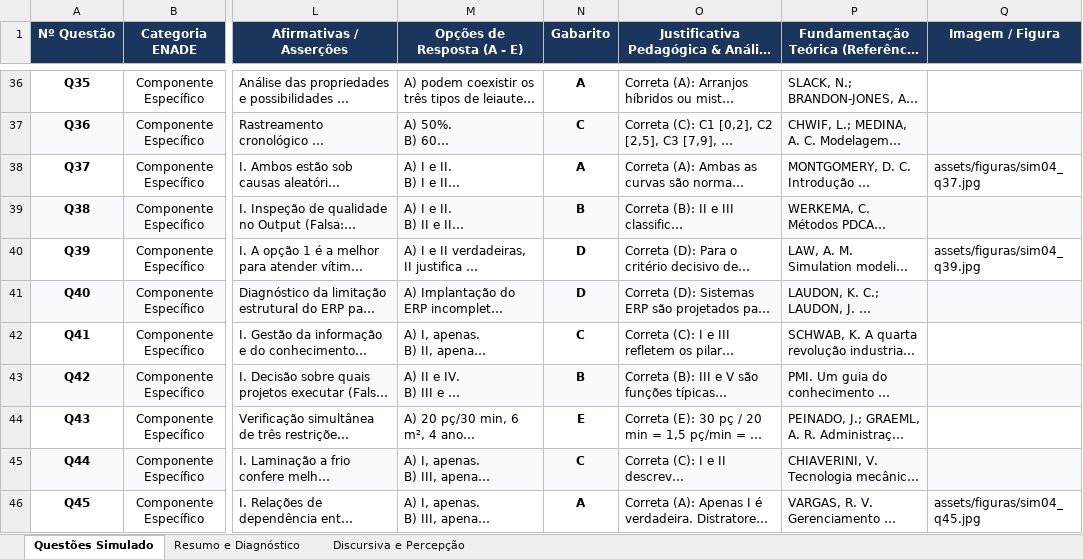
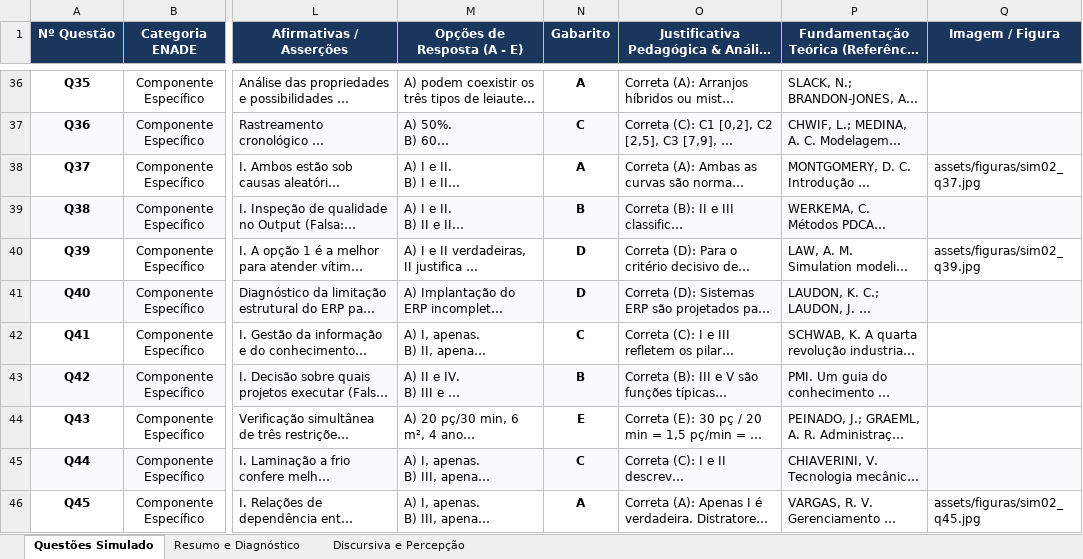
Before and after one commit to GEPRO1/simulado-enade-2026, an Excel workbook: simulado02.xlsx, sheet Questões Simulado, drawn as a sheet; only a part is shown, gaps mark what is left out; long unchanged cells end in …; values as stored, in another font and other column widths than the file's, no borders; conditional formats not drawn; the diff covers the shown part only; the diff names each change by its address in the sheet, - before the commit and + after, or states it on an @@ line.

```diff
--- a/simulado02.xlsx (sheet Questões Simulado)
+++ b/simulado02.xlsx (sheet Questões Simulado)
-Q38 (Imagem / Figura): assets/figuras/sim04_q37.jpg
+Q38 (Imagem / Figura): assets/figuras/sim02_q37.jpg
-Q40 (Imagem / Figura): assets/figuras/sim04_q39.jpg
+Q40 (Imagem / Figura): assets/figuras/sim02_q39.jpg
-Q46 (Imagem / Figura): assets/figuras/sim04_q45.jpg
+Q46 (Imagem / Figura): assets/figuras/sim02_q45.jpg
```
Also changed, not shown: 16 edited cells elsewhere in this sheet.
